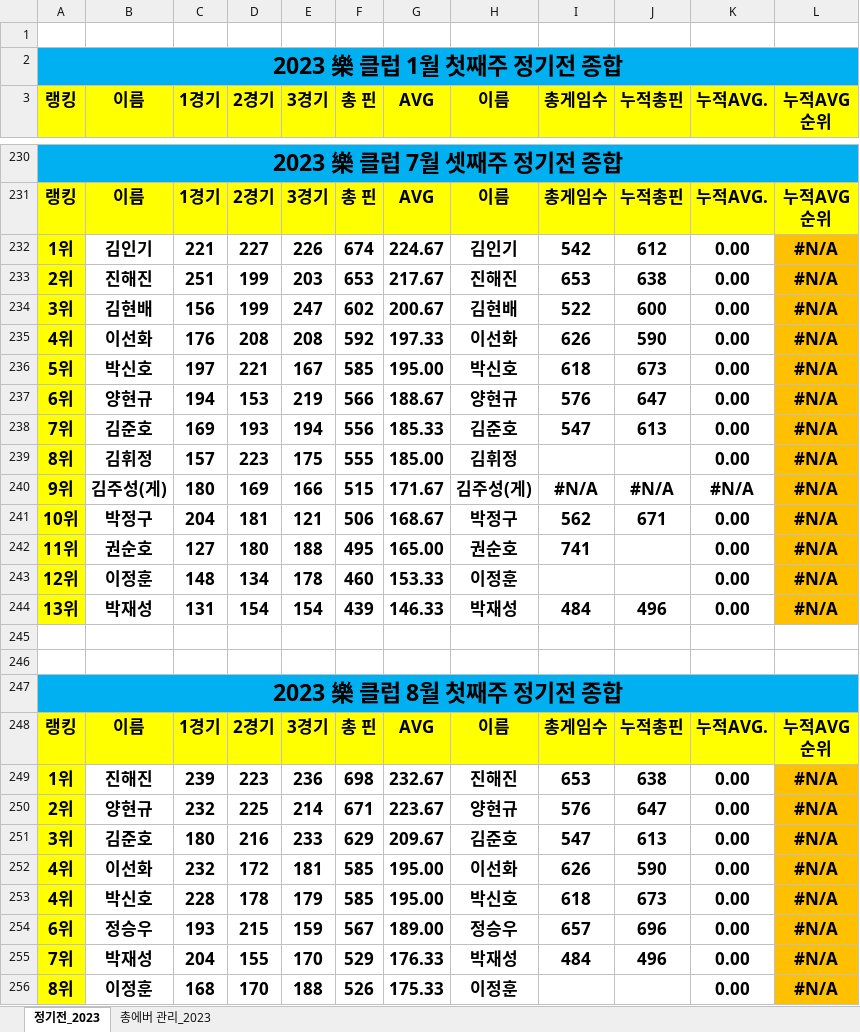
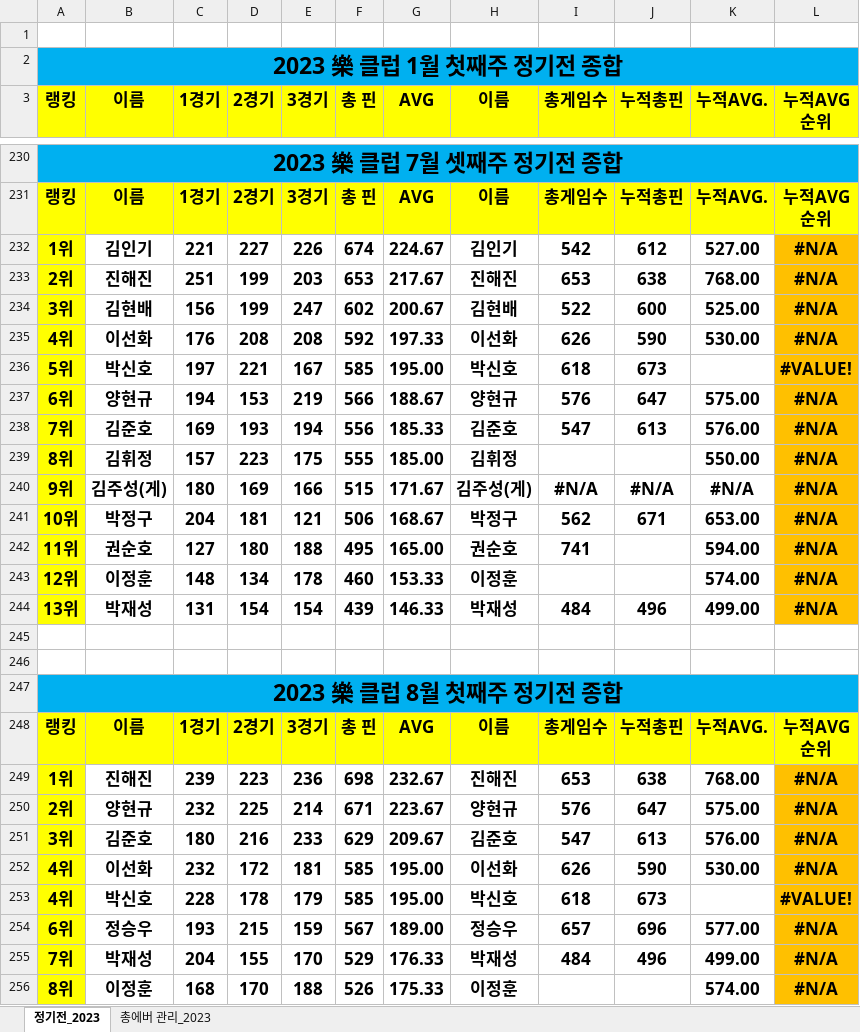
Before and after one commit to weddy0716/sinhoExample, an Excel workbook: 2023년 락클럽 에버관리.xlsx, sheet 정기전_2023, drawn as a sheet; only a part is shown, gaps mark what is left out; values as stored, in another font and other column widths than the file's, no borders; conditional formats not drawn; the diff covers the shown part only; the diff names each change by its address in the sheet, - before the commit and + after, or states it on an @@ line.

Commit message:
11월첫쨰주정기전

```diff
--- a/2023년 락클럽 에버관리.xlsx (sheet 정기전_2023)
+++ b/2023년 락클럽 에버관리.xlsx (sheet 정기전_2023)
-K232 (누적AVG.): 0.00
+K232 (누적AVG.): 527.00
-K233 (누적AVG.): 0.00
+K233 (누적AVG.): 768.00
-K234 (누적AVG.): 0.00
+K234 (누적AVG.): 525.00
-K235 (누적AVG.): 0.00
+K235 (누적AVG.): 530.00
-K236 (누적AVG.): 0.00
+K236 (누적AVG.): (empty)
-L236 (누적AVG 순위): #N/A
+L236 (누적AVG 순위): #VALUE!
-K237 (누적AVG.): 0.00
+K237 (누적AVG.): 575.00
-K238 (누적AVG.): 0.00
+K238 (누적AVG.): 576.00
-K239 (누적AVG.): 0.00
+K239 (누적AVG.): 550.00
-K241 (누적AVG.): 0.00
+K241 (누적AVG.): 653.00
-K242 (누적AVG.): 0.00
+K242 (누적AVG.): 594.00
-K243 (누적AVG.): 0.00
+K243 (누적AVG.): 574.00
-K244 (누적AVG.): 0.00
+K244 (누적AVG.): 499.00
-K249 (누적AVG.): 0.00
+K249 (누적AVG.): 768.00
-K250 (누적AVG.): 0.00
+K250 (누적AVG.): 575.00
-K251 (누적AVG.): 0.00
+K251 (누적AVG.): 576.00
-K252 (누적AVG.): 0.00
+K252 (누적AVG.): 530.00
-K253 (누적AVG.): 0.00
+K253 (누적AVG.): (empty)
-L253 (누적AVG 순위): #N/A
+L253 (누적AVG 순위): #VALUE!
-K254 (누적AVG.): 0.00
+K254 (누적AVG.): 577.00
-K255 (누적AVG.): 0.00
+K255 (누적AVG.): 499.00
-K256 (누적AVG.): 0.00
+K256 (누적AVG.): 574.00
```
Also changed, not shown: 35 added rows and 111 edited cells elsewhere in this sheet, sheet 총에버 관리_2023, formulas that keep their value.
